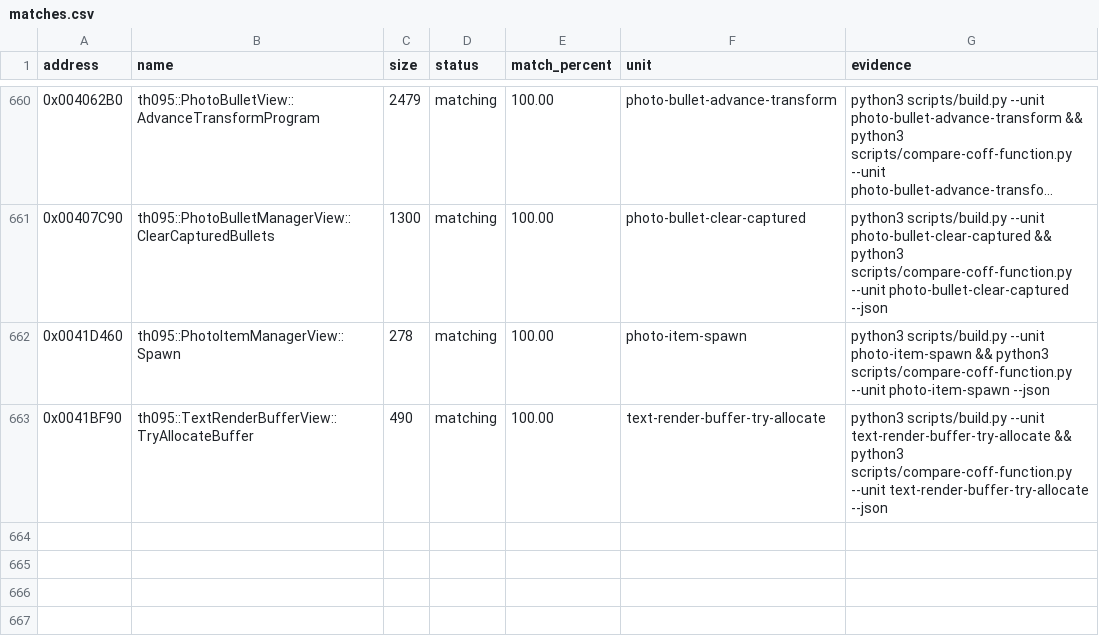
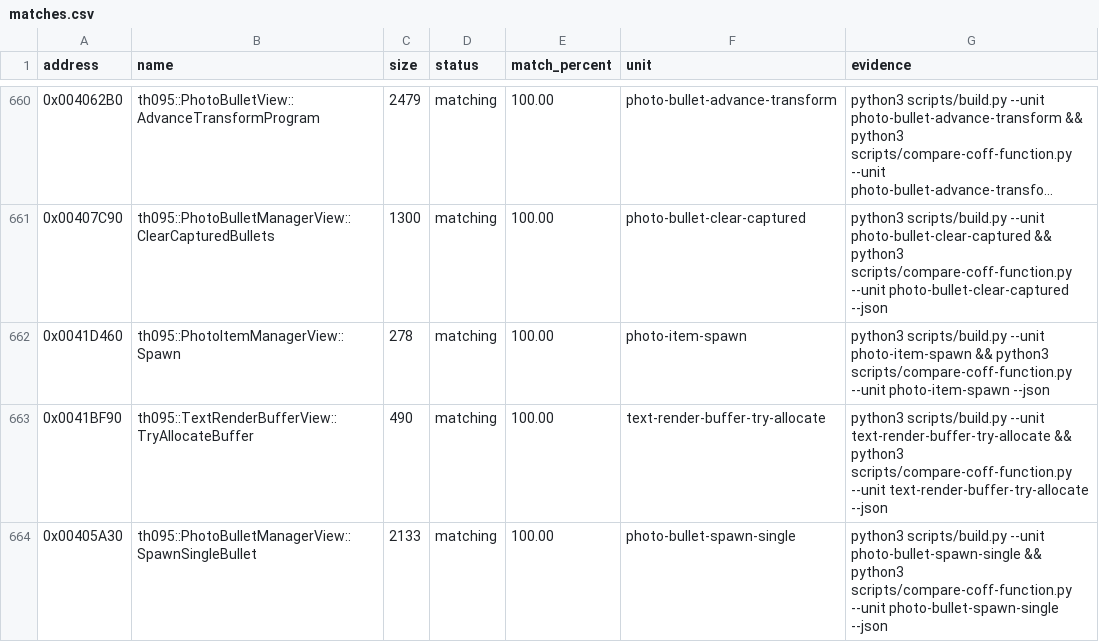
Before and after one commit to N0zoM1z0/th095, a CSV file: config/matches.csv, drawn as a sheet; only a part is shown, gaps mark what is left out; long unchanged cells end in …; the diff names each change by its address in the sheet, - before the commit and + after, or states it on an @@ line.

Commit message:
gpt-web: close SpawnSingleBullet exact

```diff
--- a/config/matches.csv
+++ b/config/matches.csv
+row 664: 0x00405A30 | th095::PhotoBulletManagerView::SpawnSingleBullet | 2133 | matching | 100.00 | photo-bullet-spawn-single | python3 scripts/build.py --unit photo-bullet-spawn-single && python3 scripts/compare-coff-function.py --unit photo-bullet-spawn-single --json
```
Also changed, not shown: config/function-origins.csv, config/functions.csv, 8 other files.
